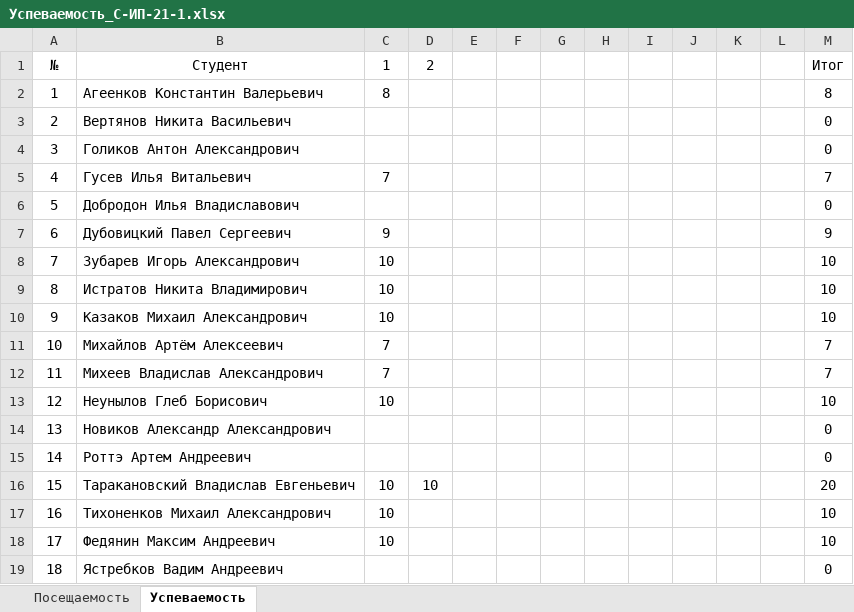
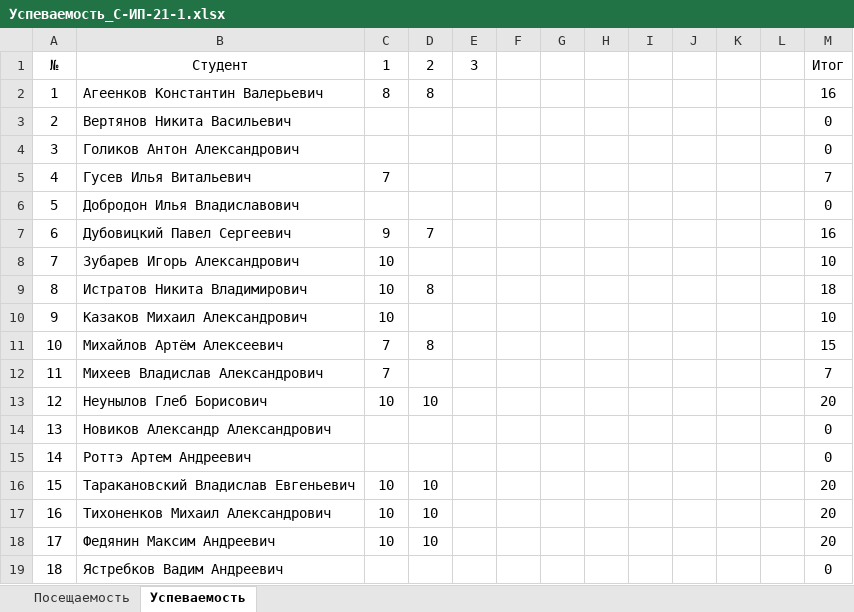
Before and after one commit to TheBandik/db-management-and-automation, an Excel workbook: Успеваемость_С-ИП-21-1.xlsx, sheet Успеваемость, drawn as a sheet; values as stored, in another font and other column widths than the file's, no borders; the diff names each change by its address in the sheet, - before the commit and + after, or states it on an @@ line.

```diff
--- a/Успеваемость_С-ИП-21-1.xlsx (sheet Успеваемость)
+++ b/Успеваемость_С-ИП-21-1.xlsx (sheet Успеваемость)
-E1: (empty)
+E1: 3
-D2: (empty)
+D2: 8
-M2: 8
+M2: 16
-D7: (empty)
+D7: 7
-M7: 9
+M7: 16
-D9: (empty)
+D9: 8
-M9: 10
+M9: 18
-D11: (empty)
+D11: 8
-M11: 7
+M11: 15
-D13: (empty)
+D13: 10
-M13: 10
+M13: 20
-D17:D18: (empty)
+D17:D18: 10
-M17:M18: 10
+M17:M18: 20
```
Also changed, not shown: sheet Посещаемость, Успеваемость_С-ИП-21-2.xlsx.
